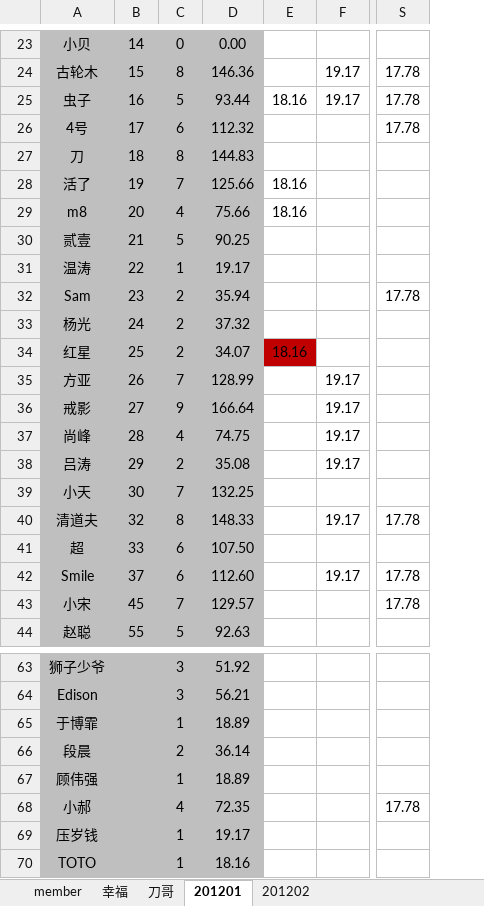
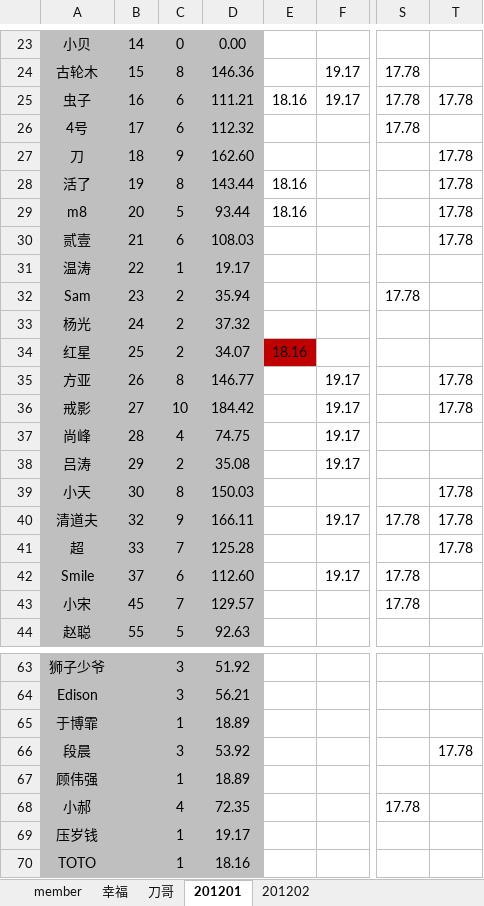
Before and after one commit to jackba/weathervcm, an Excel workbook: house/上地蓝色狂飙足球部落活动记录_new.xlsx, sheet 201201, drawn as a sheet; only a part is shown, gaps mark what is left out; values as stored, in another font and other column widths than the file's, no borders; the diff covers the shown part only; the diff names each change by its address in the sheet, - before the commit and + after, or states it on an @@ line.

```diff
--- a/house/上地蓝色狂飙足球部落活动记录_new.xlsx (sheet 201201)
+++ b/house/上地蓝色狂飙足球部落活动记录_new.xlsx (sheet 201201)
+column T, rows 25-41: 17.78 |  | 17.78 | 17.78 | 17.78 | 17.78 |  |  |  |  | 17.78 | 17.78 |  |  | 17.78 | 17.78 | 17.78; row 66: 17.78
-C25: 5
+C25: 6
-D25: 93.44
+D25: 111.21
-C27: 8
+C27: 9
-D27: 144.83
+D27: 162.60
-C28: 7
+C28: 8
-D28: 125.66
+D28: 143.44
-C29: 4
+C29: 5
-D29: 75.66
+D29: 93.44
-C30: 5
+C30: 6
-D30: 90.25
+D30: 108.03
-C35: 7
+C35: 8
-D35: 128.99
+D35: 146.77
-C36: 9
+C36: 10
-D36: 166.64
+D36: 184.42
-C39: 7
+C39: 8
-D39: 132.25
+D39: 150.03
-C40: 8
+C40: 9
-D40: 148.33
+D40: 166.11
-C41: 6
+C41: 7
-D41: 107.50
+D41: 125.28
-C66: 2
+C66: 3
-D66: 36.14
+D66: 53.92
```
Also changed, not shown: 16 edited cells elsewhere in this sheet, sheet member, sheet 幸福.
